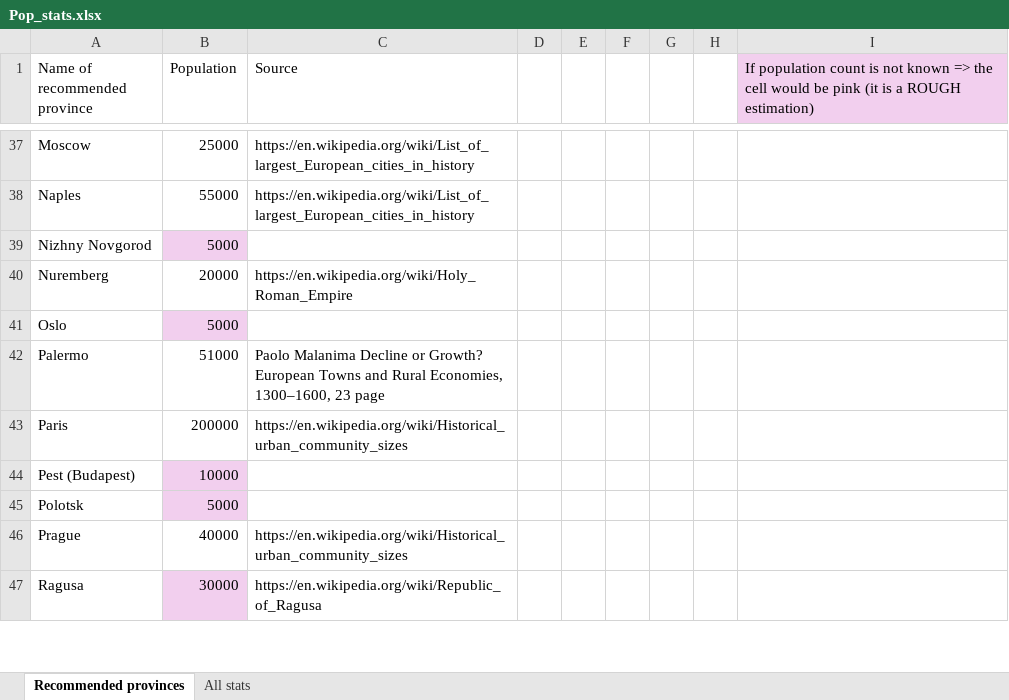
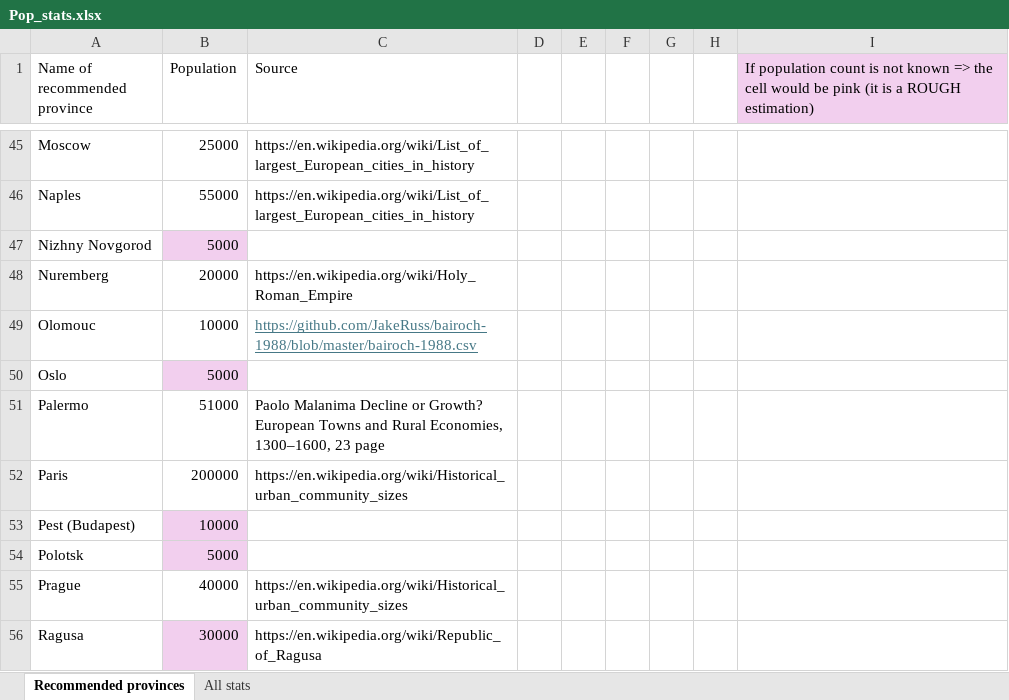
Before and after one commit to Vladusty/LU-python-course-project-2025, an Excel workbook: references/Pop_stats.xlsx, sheet Recommended provinces, drawn as a sheet; only a part is shown, gaps mark what is left out; values as stored, in another font and other column widths than the file's, no borders; the diff covers the shown part only; the diff names each change by its address in the sheet, - before the commit and + after, or states it on an @@ line.

```diff
--- a/references/Pop_stats.xlsx (sheet Recommended provinces)
+++ b/references/Pop_stats.xlsx (sheet Recommended provinces)
+row 49: Olomouc | 10000 | https://github.com/JakeRuss/bairoch-1988/blob/master/bairoch-1988.csv
```
Also changed, not shown: 13 added rows, 10 edited cells and cell formats elsewhere in this sheet.
